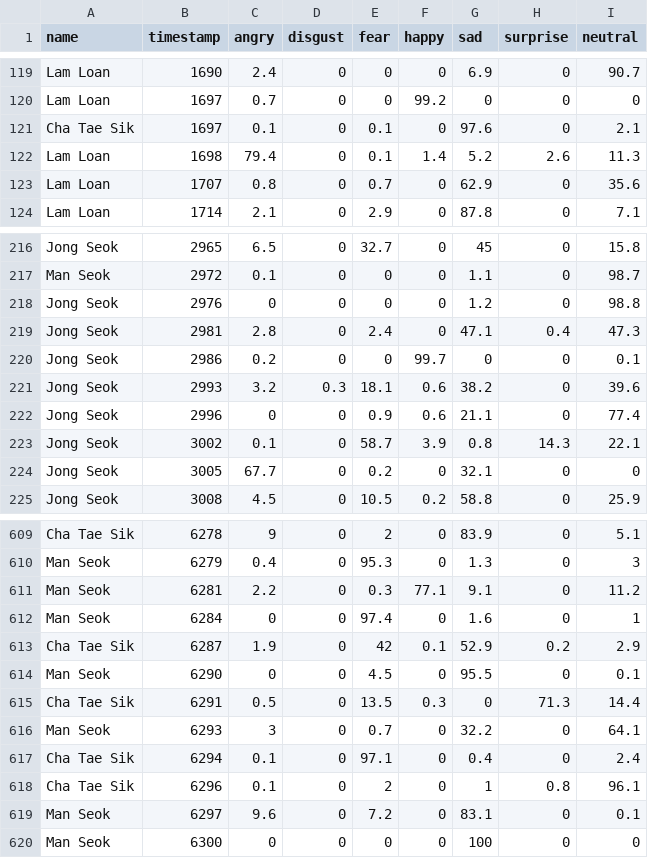
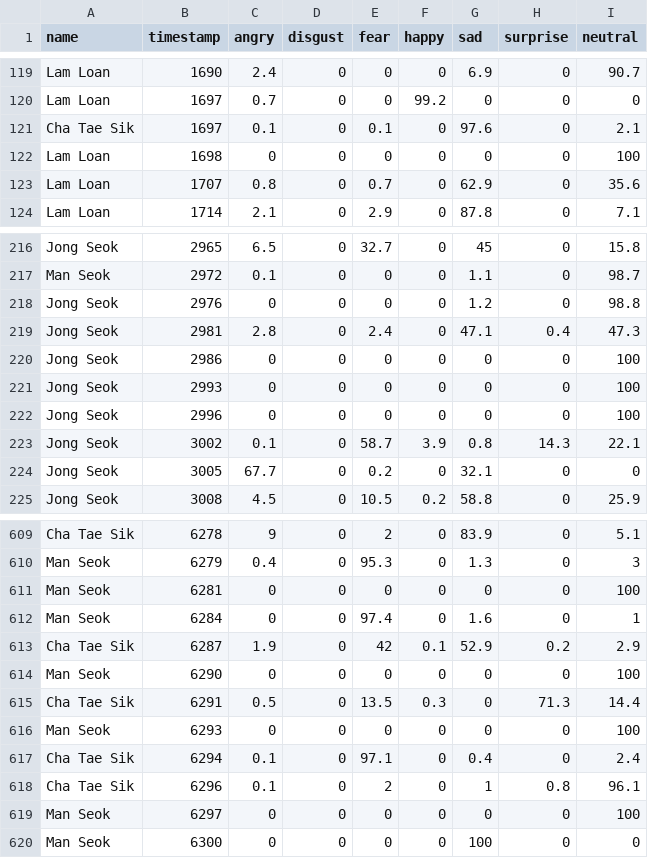
Before and after one commit to EzikialDaun/MyOpenCV, a CSV file: the_man_from_nowhere/shot_emotion_el2/emotion.csv, drawn as a sheet; only a part is shown, gaps mark what is left out; the diff covers the shown part only; the diff names each change by its address in the sheet, - before the commit and + after, or states it on an @@ line.

```diff
--- a/the_man_from_nowhere/shot_emotion_el2/emotion.csv
+++ b/the_man_from_nowhere/shot_emotion_el2/emotion.csv
-C122 (angry): 79.4
+C122 (angry): 0
-E122 (fear): 0.1
+E122 (fear): 0
-F122 (happy): 1.4
+F122 (happy): 0
-G122 (sad): 5.2
+G122 (sad): 0
-H122 (surprise): 2.6
+H122 (surprise): 0
-I122 (neutral): 11.3
+I122 (neutral): 100
-C220 (angry): 0.2
+C220 (angry): 0
-F220 (happy): 99.7
+F220 (happy): 0
-I220 (neutral): 0.1
+I220 (neutral): 100
-C221 (angry): 3.2
+C221 (angry): 0
-D221 (disgust): 0.3
+D221 (disgust): 0
-E221 (fear): 18.1
+E221 (fear): 0
-F221:F222 (happy): 0.6
+F221:F222 (happy): 0
-G221 (sad): 38.2
+G221 (sad): 0
-I221 (neutral): 39.6
+I221 (neutral): 100
-E222 (fear): 0.9
+E222 (fear): 0
-G222 (sad): 21.1
+G222 (sad): 0
-I222 (neutral): 77.4
+I222 (neutral): 100
-C611 (angry): 2.2
+C611 (angry): 0
-E611 (fear): 0.3
+E611 (fear): 0
-F611 (happy): 77.1
+F611 (happy): 0
-G611 (sad): 9.1
+G611 (sad): 0
-I611 (neutral): 11.2
+I611 (neutral): 100
-E614 (fear): 4.5
+E614 (fear): 0
-G614 (sad): 95.5
+G614 (sad): 0
-I614 (neutral): 0.1
+I614 (neutral): 100
-C616 (angry): 3
+C616 (angry): 0
-E616 (fear): 0.7
+E616 (fear): 0
-G616 (sad): 32.2
+G616 (sad): 0
-I616 (neutral): 64.1
+I616 (neutral): 100
-C619 (angry): 9.6
+C619 (angry): 0
-E619 (fear): 7.2
+E619 (fear): 0
-G619 (sad): 83.1
+G619 (sad): 0
-I619 (neutral): 0.1
+I619 (neutral): 100
```
Also changed, not shown: 140 edited cells elsewhere in this file.
